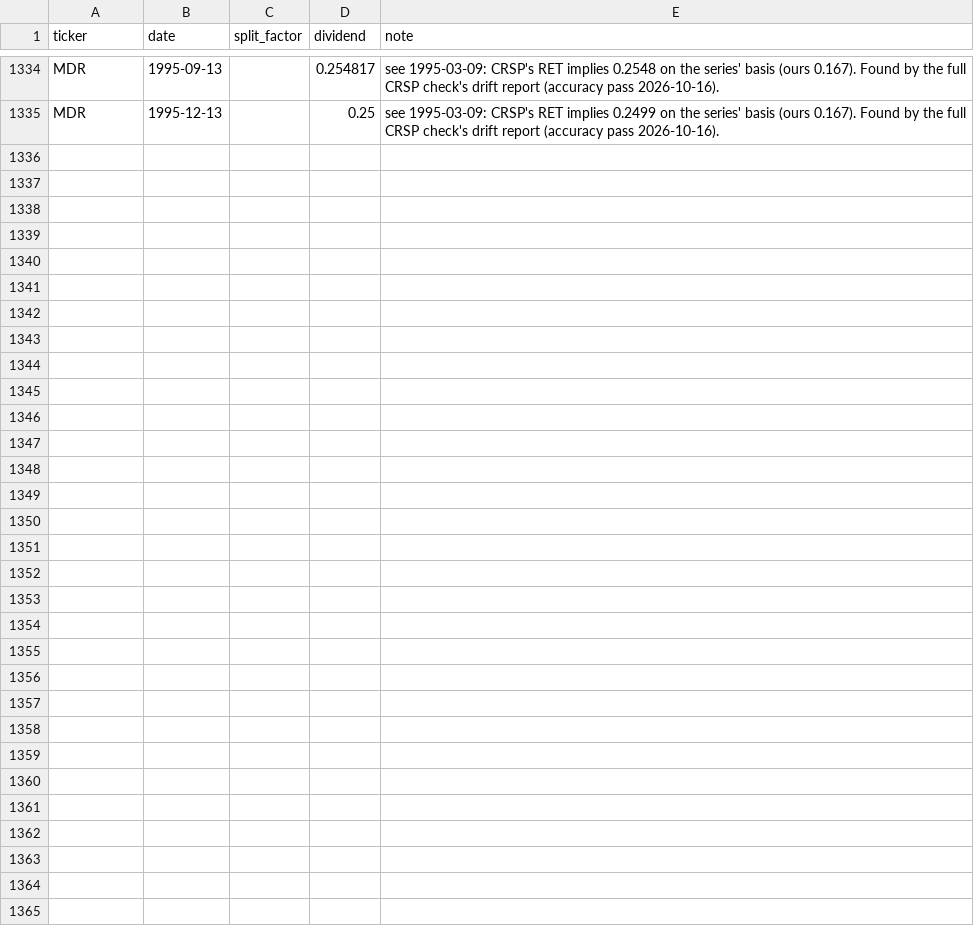
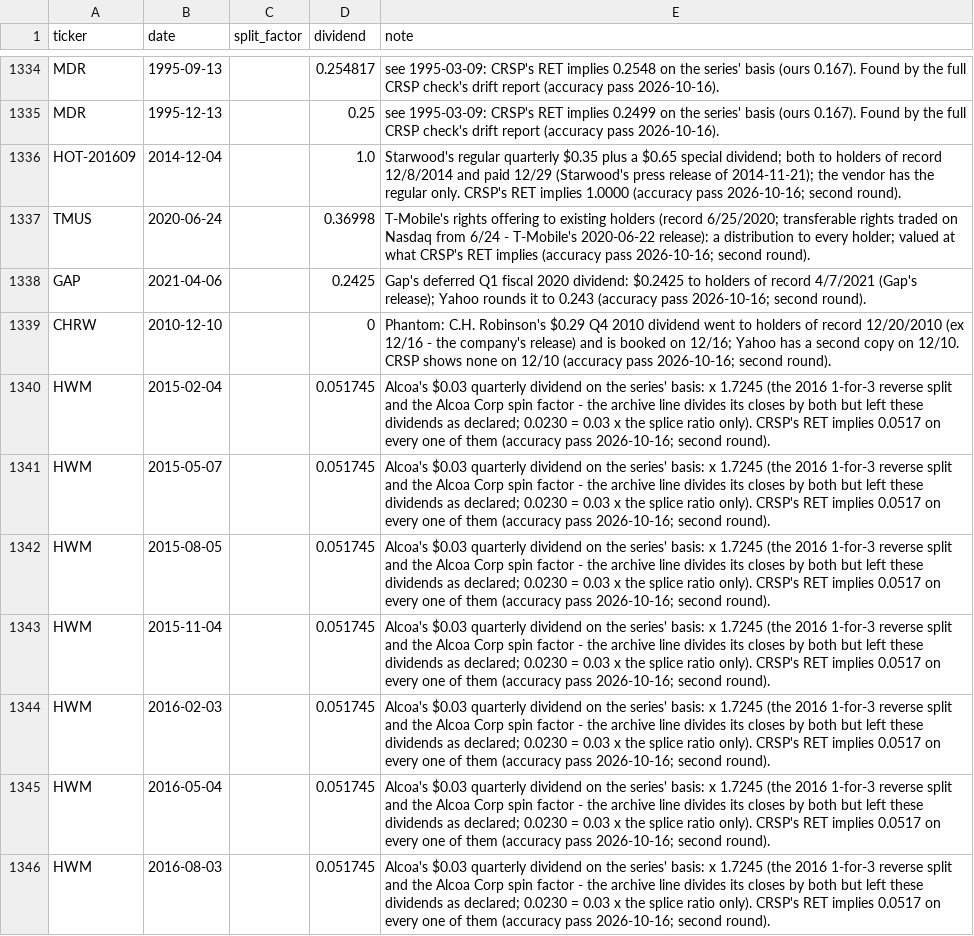
Before and after one commit to Johnbrick123/sp500-data, a CSV file: corporate_action_overrides.csv, drawn as a sheet; only a part is shown, gaps mark what is left out; the diff names each change by its address in the sheet, - before the commit and + after, or states it on an @@ line.

```diff
--- a/corporate_action_overrides.csv
+++ b/corporate_action_overrides.csv
+row 1336: HOT-201609 | 2014-12-04 |  | 1.0 | Starwood's regular quarterly $0.35 plus a $0.65 special dividend; both to holders of record 12/8/2014 and paid 12/29 (Starwood's press release of 2014-11-21); the vendor has the regular only. CRSP's RET implies 1.0000 (accuracy pass 2026-10-16; second round).
+row 1337: TMUS | 2020-06-24 |  | 0.36998 | T-Mobile's rights offering to existing holders (record 6/25/2020; transferable rights traded on Nasdaq from 6/24 - T-Mobile's 2020-06-22 release): a distribution to every holder; valued at what CRSP's RET implies (accuracy pass 2026-10-16; second round).
+row 1338: GAP | 2021-04-06 |  | 0.2425 | Gap's deferred Q1 fiscal 2020 dividend: $0.2425 to holders of record 4/7/2021 (Gap's release); Yahoo rounds it to 0.243 (accuracy pass 2026-10-16; second round).
+row 1339: CHRW | 2010-12-10 |  | 0 | Phantom: C.H. Robinson's $0.29 Q4 2010 dividend went to holders of record 12/20/2010 (ex 12/16 - the company's release) and is booked on 12/16; Yahoo has a second copy on 12/10. CRSP shows none on 12/10 (accuracy pass 2026-10-16; second round).
+row 1340: HWM | 2015-02-04 |  | 0.051745 | Alcoa's $0.03 quarterly dividend on the series' basis: x 1.7245 (the 2016 1-for-3 reverse split and the Alcoa Corp spin factor - the archive line divides its closes by both but left these dividends as declared; 0.0230 = 0.03 x the splice ratio only). CRSP's RET implies 0.0517 on every one of them (accuracy pass 2026-10-16; second round).
+row 1341: HWM | 2015-05-07 |  | 0.051745 | Alcoa's $0.03 quarterly dividend on the series' basis: x 1.7245 (the 2016 1-for-3 reverse split and the Alcoa Corp spin factor - the archive line divides its closes by both but left these dividends as declared; 0.0230 = 0.03 x the splice ratio only). CRSP's RET implies 0.0517 on every one of them (accuracy pass 2026-10-16; second round).
+row 1342: HWM | 2015-08-05 |  | 0.051745 | Alcoa's $0.03 quarterly dividend on the series' basis: x 1.7245 (the 2016 1-for-3 reverse split and the Alcoa Corp spin factor - the archive line divides its closes by both but left these dividends as declared; 0.0230 = 0.03 x the splice ratio only). CRSP's RET implies 0.0517 on every one of them (accuracy pass 2026-10-16; second round).
+row 1343: HWM | 2015-11-04 |  | 0.051745 | Alcoa's $0.03 quarterly dividend on the series' basis: x 1.7245 (the 2016 1-for-3 reverse split and the Alcoa Corp spin factor - the archive line divides its closes by both but left these dividends as declared; 0.0230 = 0.03 x the splice ratio only). CRSP's RET implies 0.0517 on every one of them (accuracy pass 2026-10-16; second round).
+row 1344: HWM | 2016-02-03 |  | 0.051745 | Alcoa's $0.03 quarterly dividend on the series' basis: x 1.7245 (the 2016 1-for-3 reverse split and the Alcoa Corp spin factor - the archive line divides its closes by both but left these dividends as declared; 0.0230 = 0.03 x the splice ratio only). CRSP's RET implies 0.0517 on every one of them (accuracy pass 2026-10-16; second round).
+row 1345: HWM | 2016-05-04 |  | 0.051745 | Alcoa's $0.03 quarterly dividend on the series' basis: x 1.7245 (the 2016 1-for-3 reverse split and the Alcoa Corp spin factor - the archive line divides its closes by both but left these dividends as declared; 0.0230 = 0.03 x the splice ratio only). CRSP's RET implies 0.0517 on every one of them (accuracy pass 2026-10-16; second round).
+row 1346: HWM | 2016-08-03 |  | 0.051745 | Alcoa's $0.03 quarterly dividend on the series' basis: x 1.7245 (the 2016 1-for-3 reverse split and the Alcoa Corp spin factor - the archive line divides its closes by both but left these dividends as declared; 0.0230 = 0.03 x the splice ratio only). CRSP's RET implies 0.0517 on every one of them (accuracy pass 2026-10-16; second round).
```
